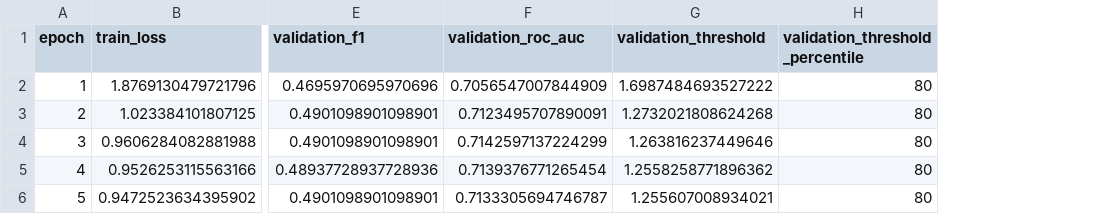
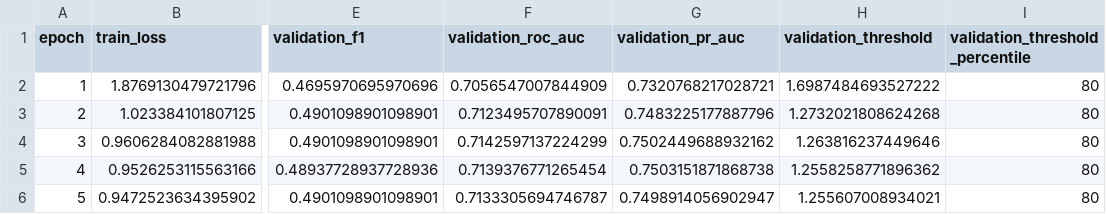
Before and after one commit to Eddie-dk1/research_prototype, a CSV file: results/autoencoder_history.csv, drawn as a sheet; only a part is shown, gaps mark what is left out; the diff names each change by its address in the sheet, - before the commit and + after, or states it on an @@ line.

```diff
--- a/results/autoencoder_history.csv
+++ b/results/autoencoder_history.csv
+column G (validation_pr_auc), rows 2-6: 0.7320768217028721 | 0.7483225177887796 | 0.7502449688932162 | 0.7503151871868738 | 0.7498914056902947
```
Also changed, not shown: results/autoencoder_experiments.csv, results/autoencoder_validation_thresholds.csv, 12 other files.
